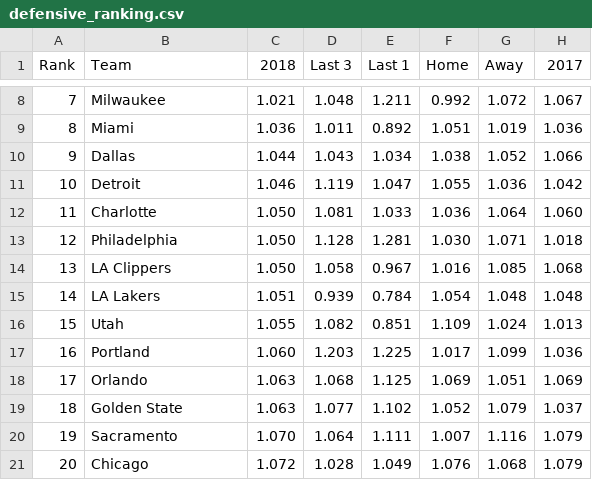
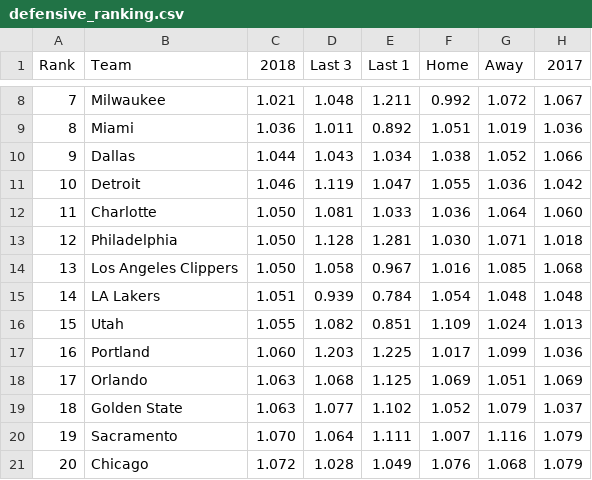
Before and after one commit to tylerthetiger/DK, a CSV file: defensive_ranking.csv, drawn as a sheet; only a part is shown, gaps mark what is left out.

```diff
--- a/defensive_ranking.csv
+++ b/defensive_ranking.csv
@@ -13,3 +13,3 @@ Rank	Team	2018	Last 3	Last 1	Home	Away	2017
 12	Philadelphia	1.050	1.128	1.281	1.030	1.071	1.018
-13	LA Clippers	1.050	1.058	0.967	1.016	1.085	1.068
+13	Los Angeles Clippers	1.050	1.058	0.967	1.016	1.085	1.068
 14	LA Lakers	1.051	0.939	0.784	1.054	1.048	1.048
```
Also changed, not shown: DKSalaries-Nov25_Contest2.csv, injuries.csv, 9 other files.
